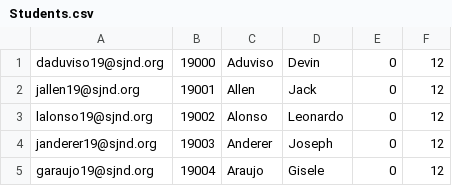
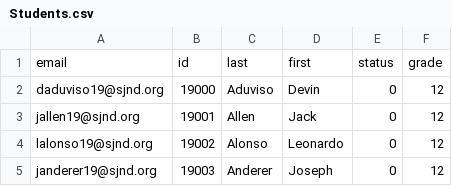
Before and after one commit to gregory-galvan/cmpe130-ggns-search, a CSV file: Students.csv, drawn as a sheet; only a part is shown; the shorter side is filled out with more unchanged rows; the diff names each change by its address in the sheet, - before the commit and + after, or states it on an @@ line.

Commit message:
Update Student.csv and main.py

```diff
--- a/Students.csv
+++ b/Students.csv
+row 1: email | id | last | first | status | grade
```
Also changed, not shown: 1 other file.
